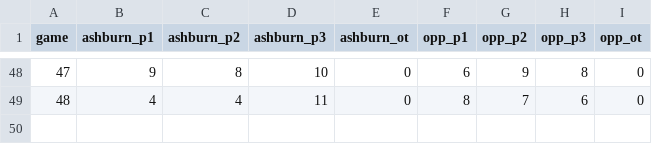
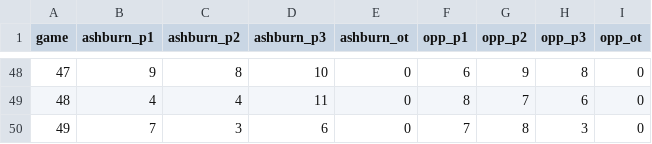
Before and after one commit to werntzp/hockey-stats, a CSV file: shots.csv, drawn as a sheet; only a part is shown, gaps mark what is left out.

Commit message:
Update shots.csv

```diff
--- a/shots.csv
+++ b/shots.csv
@@ -49 +49,2 @@ game,ashburn_p1,ashburn_p2,ashburn_p3,ashburn_ot,opp_p1,opp_p2,opp_p3,opp_ot
 48,4,4,11,0,8,7,6,0
+49,7,3,6,0,7,8,3,0
```
